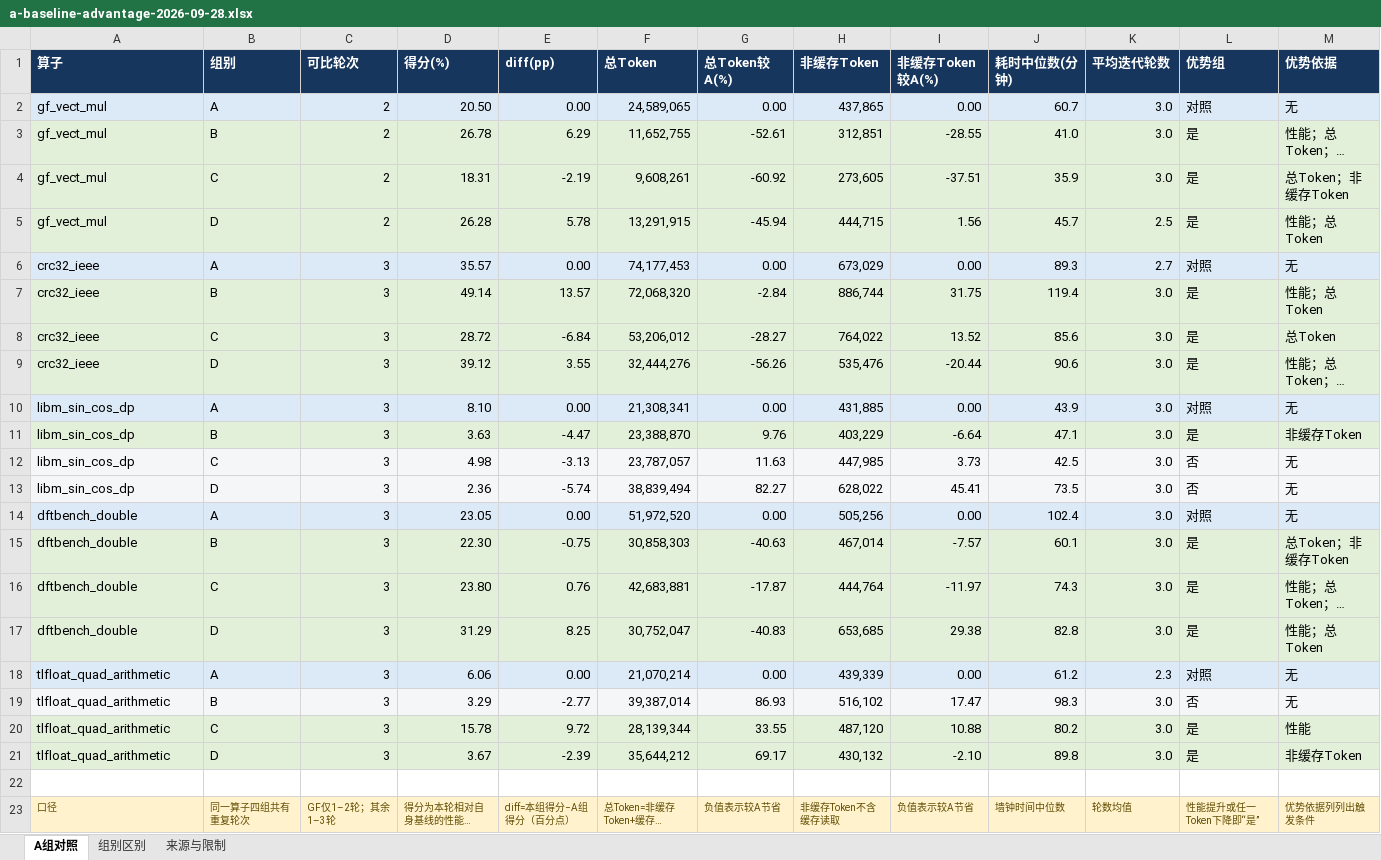
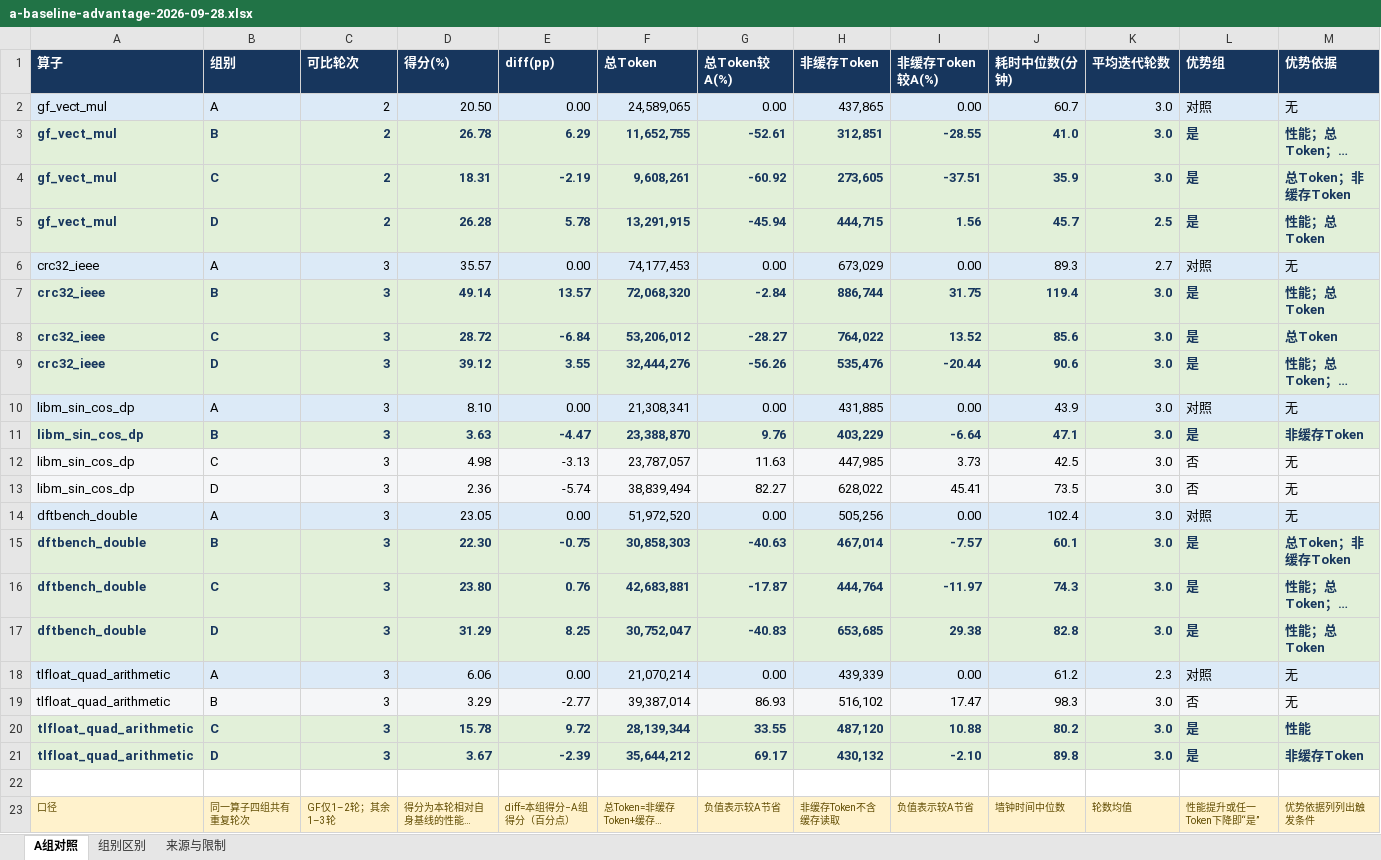
Before and after one commit to SwaGGyZZJ/My-docs, an Excel workbook: experiments/openwiki-optimizer-920c-2026-09/a-baseline-advantage-2026-09-28.xlsx, sheet A组对照, drawn as a sheet; long unchanged cells end in …; values as stored, in another font and other column widths than the file's, no borders; the diff names each change by its address in the sheet, - before the commit and + after, or states it on an @@ line.

Commit message:
Highlight 920C advantage groups in workbook and README

```diff
--- a/experiments/openwiki-optimizer-920c-2026-09/a-baseline-advantage-2026-09-28.xlsx (sheet A组对照)
+++ b/experiments/openwiki-optimizer-920c-2026-09/a-baseline-advantage-2026-09-28.xlsx (sheet A组对照)
@@ A3:M5 bold: off → on, text colour: black → #17365D @@
@@ A7:M9 bold: off → on, text colour: black → #17365D @@
@@ A11:M11 bold: off → on, text colour: black → #17365D @@
@@ A15:M17 bold: off → on, text colour: black → #17365D @@
@@ A20:M21 bold: off → on, text colour: black → #17365D @@
```
Also changed, not shown: 1 other file.
